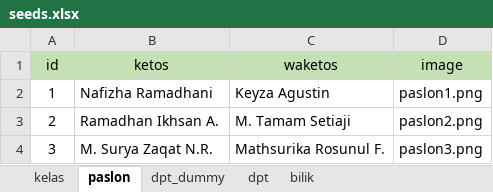
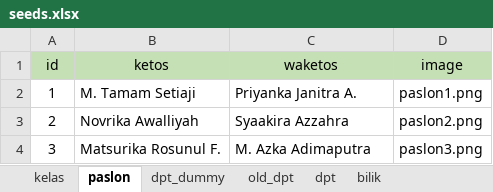
Before and after one commit to Wirlhawk/pilketos-2025, an Excel workbook: seeds.xlsx, sheet paslon, drawn as a sheet; values as stored, in another font and other column widths than the file's, no borders; the diff names each change by its address in the sheet, - before the commit and + after, or states it on an @@ line.

```diff
--- a/seeds.xlsx (sheet paslon)
+++ b/seeds.xlsx (sheet paslon)
+sheet tab: old_dpt
-B2 (ketos): Nafizha Ramadhani
+B2 (ketos): M. Tamam Setiaji
-C2 (waketos): Keyza Agustin
+C2 (waketos): Priyanka Janitra A.
-B3 (ketos): Ramadhan Ikhsan A.
+B3 (ketos): Novrika Awalliyah
-C3 (waketos): M. Tamam Setiaji
+C3 (waketos): Syaakira Azzahra
-B4 (ketos): M. Surya Zaqat N.R.
+B4 (ketos): Matsurika Rosunul F.
-C4 (waketos): Mathsurika Rosunul F.
+C4 (waketos): M. Azka Adimaputra
```
Also changed, not shown: sheet dpt, sheet kelas, formulas that keep their value, 49 other files.
